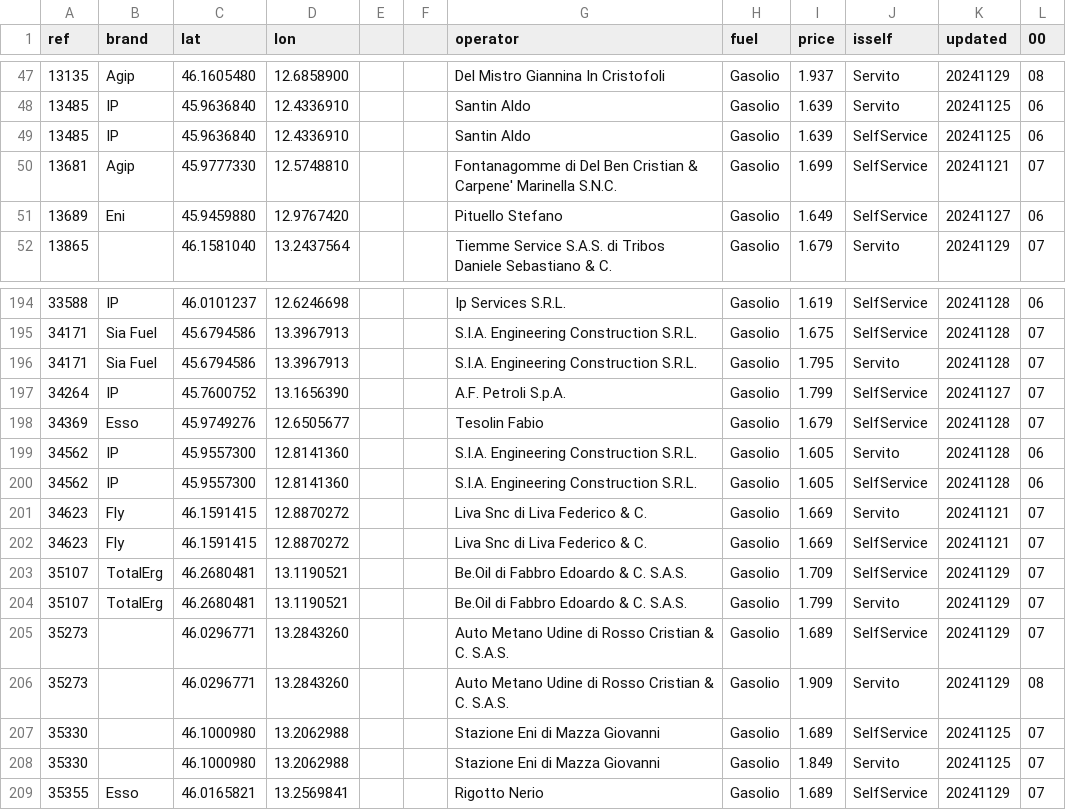
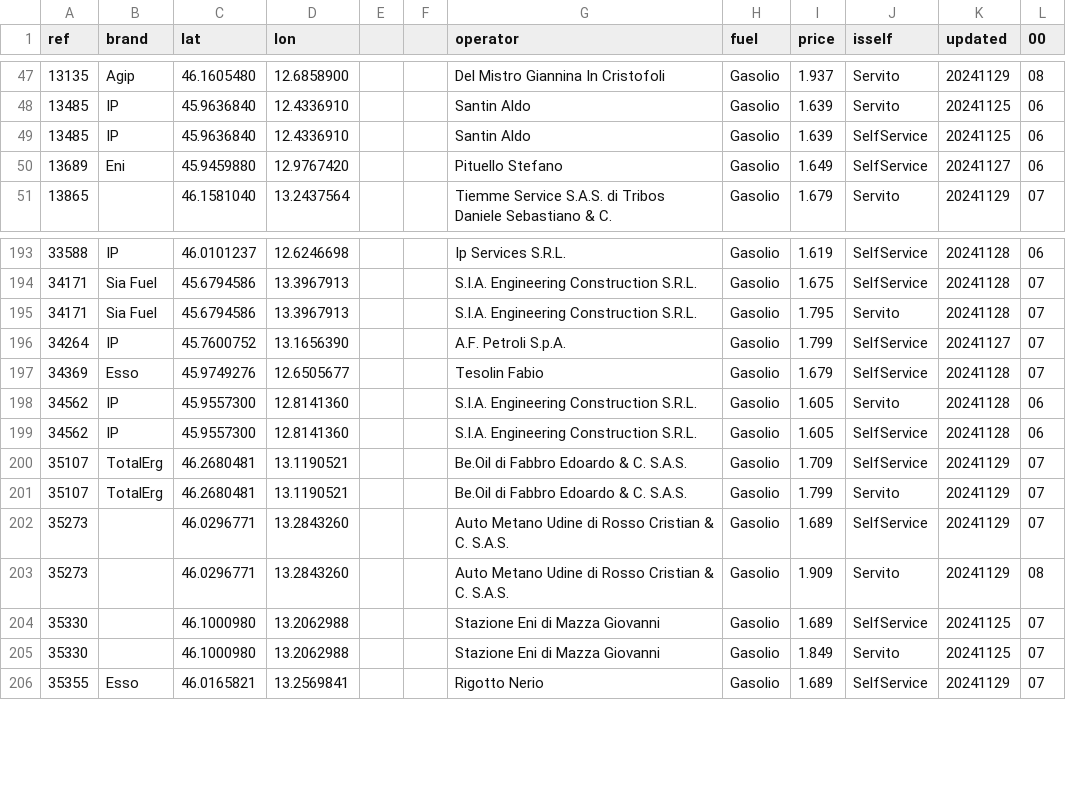
Before and after one commit to cascafico/FuelPrices, a CSV file: gasolio.csv, drawn as a sheet; only a part is shown, gaps mark what is left out.

```diff
--- a/gasolio.csv
+++ b/gasolio.csv
@@ -49,3 +49,2 @@ ref;brand;lat;lon;;;operator;fuel;price;isself;updated;00
 13485;IP;45.9636840;12.4336910;;;Santin Aldo;Gasolio;1.639;SelfService;20241125;06
-13681;Agip;45.9777330;12.5748810;;;Fontanagomme di Del Ben Cristian & Carpene' Marinella S.N.C.;Gasolio;1.699;SelfService;20241121;07
 13689;Eni;45.9459880;12.9767420;;;Pituello Stefano;Gasolio;1.649;SelfService;20241127;06
@@ -200,4 +199,2 @@ ref;brand;lat;lon;;;operator;fuel;price;isself;updated;00
 34562;IP;45.9557300;12.8141360;;;S.I.A. Engineering Construction S.R.L.;Gasolio;1.605;SelfService;20241128;06
-34623;Fly;46.1591415;12.8870272;;;Liva Snc di Liva Federico & C.;Gasolio;1.669;Servito;20241121;07
-34623;Fly;46.1591415;12.8870272;;;Liva Snc di Liva Federico & C.;Gasolio;1.669;SelfService;20241121;07
 35107;TotalErg;46.2680481;13.1190521;;;Be.Oil di Fabbro Edoardo & C. S.A.S.;Gasolio;1.709;SelfService;20241129;07
```
Also changed, not shown: benzina.csv, fuel.csv, 1 other file.
